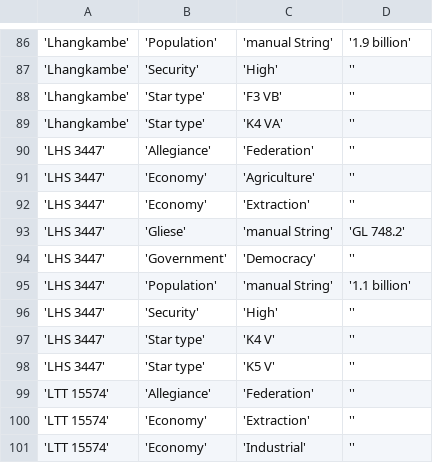
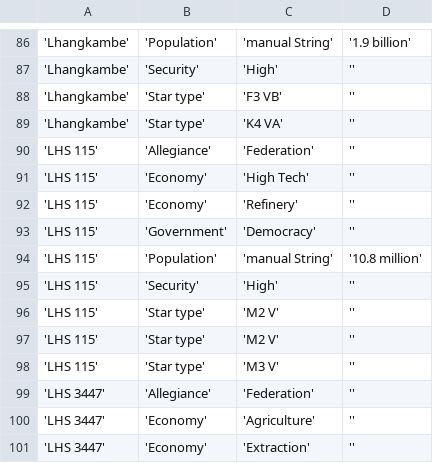
Before and after one commit to EliteDangerous/tradedangerous, a CSV file: data/SystemAttributes.csv, drawn as a sheet; only a part is shown, gaps mark what is left out; the shorter side is filled out with more unchanged rows; the diff names each change by its address in the sheet, - before the commit and + after, or states it on an @@ line.

Commit message:
New system: LHS 115

```diff
--- a/data/SystemAttributes.csv
+++ b/data/SystemAttributes.csv
+row 90: 'LHS 115' | 'Allegiance' | 'Federation' | ''
+row 91: 'LHS 115' | 'Economy' | 'High Tech' | ''
+row 92: 'LHS 115' | 'Economy' | 'Refinery' | ''
+row 93: 'LHS 115' | 'Government' | 'Democracy' | ''
+row 94: 'LHS 115' | 'Population' | 'manual String' | '10.8 million'
+row 95: 'LHS 115' | 'Security' | 'High' | ''
+row 96: 'LHS 115' | 'Star type' | 'M2 V' | ''
+row 97: 'LHS 115' | 'Star type' | 'M2 V' | ''
+row 98: 'LHS 115' | 'Star type' | 'M3 V' | ''
```
Also changed, not shown: data/AttribPair.csv, data/AttribValues.csv.
